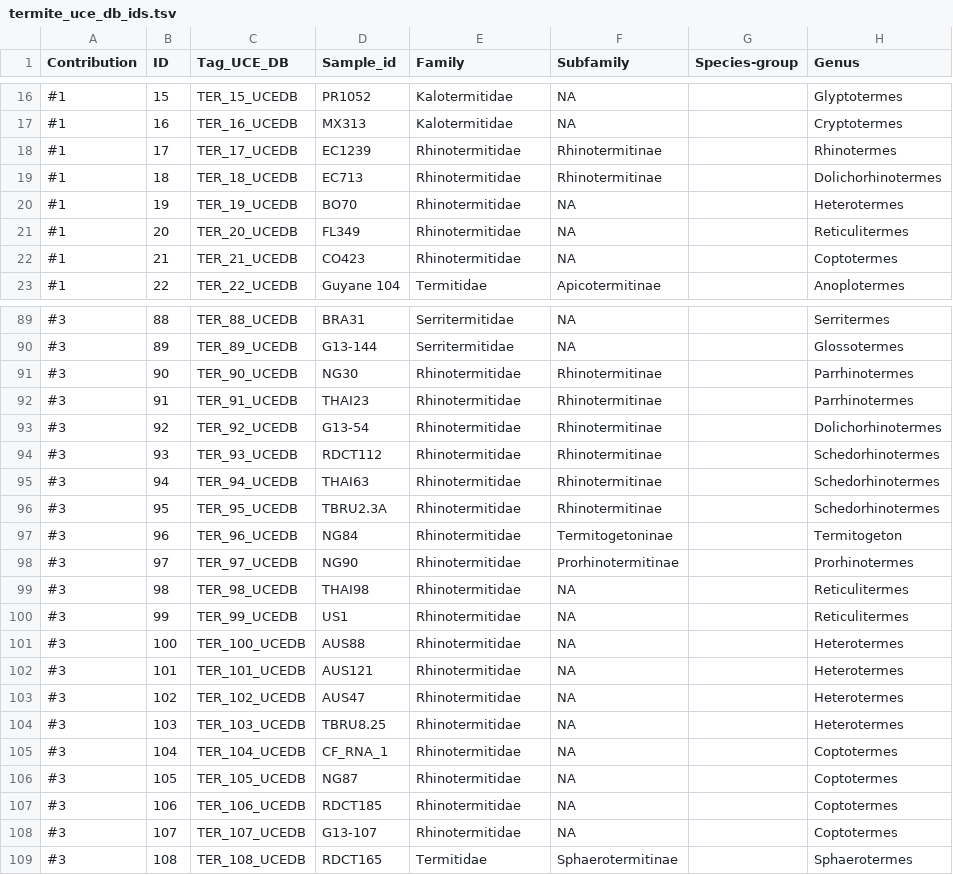
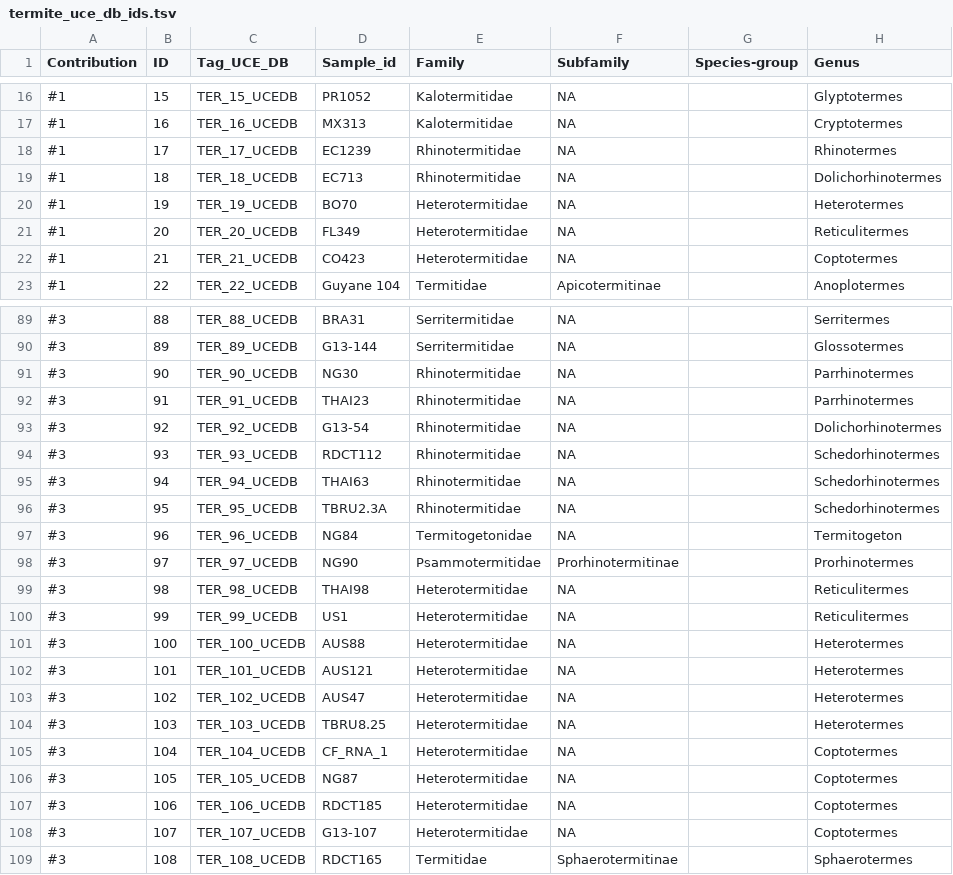
Before and after one commit to sihellem/TER-UCE-DB, a TSV file: termite_uce_db_ids.tsv, drawn as a sheet; only a part is shown, gaps mark what is left out; the diff covers the shown part only; the diff names each change by its address in the sheet, - before the commit and + after, or states it on an @@ line.

Commit message:
Update termite_uce_db_ids.tsv

```diff
--- a/termite_uce_db_ids.tsv
+++ b/termite_uce_db_ids.tsv
-F18:F19 (Subfamily): Rhinotermitinae
+F18:F19 (Subfamily): NA
-E20:E22 (Family): Rhinotermitidae
+E20:E22 (Family): Heterotermitidae
-F91:F96 (Subfamily): Rhinotermitinae
+F91:F96 (Subfamily): NA
-E97 (Family): Rhinotermitidae
+E97 (Family): Termitogetonidae
-F97 (Subfamily): Termitogetoninae
+F97 (Subfamily): NA
-E98 (Family): Rhinotermitidae
+E98 (Family): Psammotermitidae
-E99:E108 (Family): Rhinotermitidae
+E99:E108 (Family): Heterotermitidae
```
Also changed, not shown: 4 edited cells elsewhere in this file.
